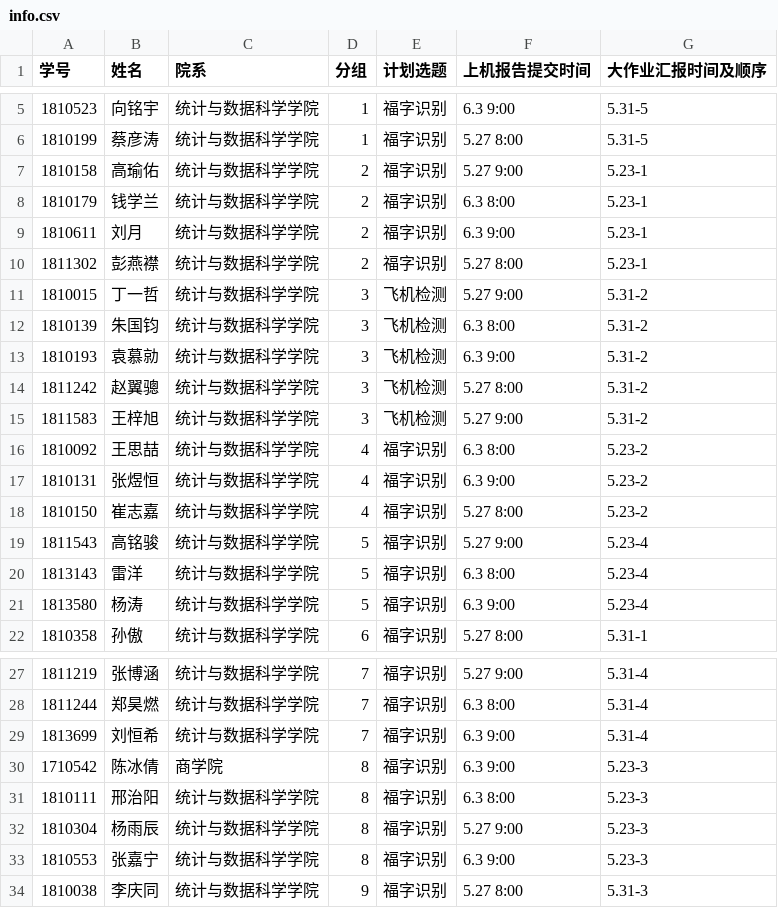
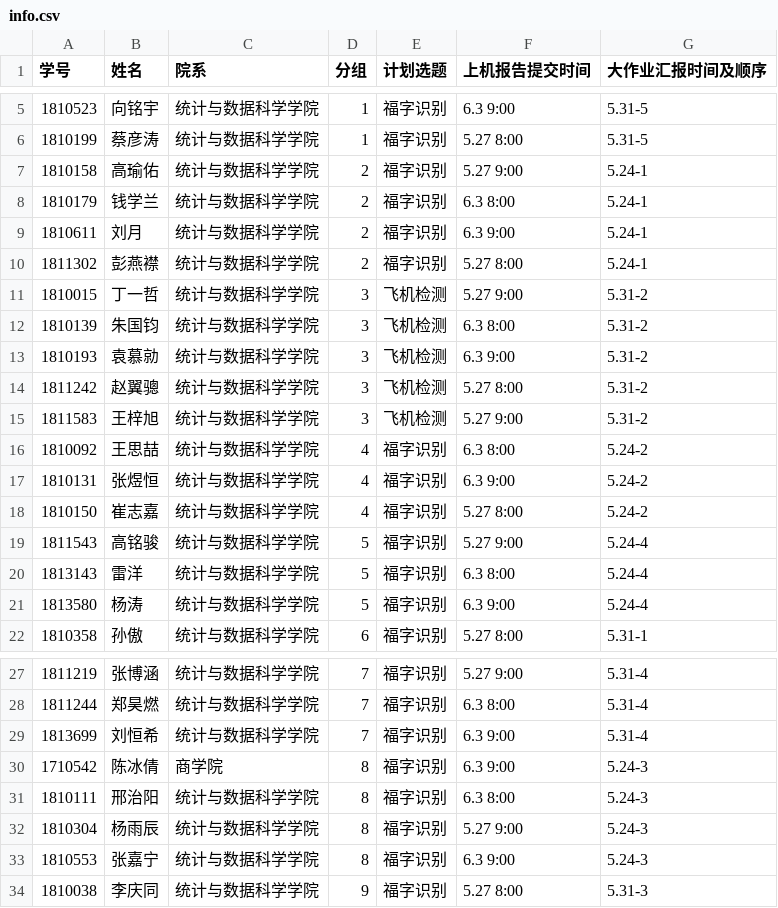
Before and after one commit to mercier111/Data_mining_2021, a CSV file: datasets/final/info.csv, drawn as a sheet; only a part is shown, gaps mark what is left out.

Commit message:
24

```diff
--- a/datasets/final/info.csv
+++ b/datasets/final/info.csv
@@ -6,6 +6,6 @@
 1810199,蔡彦涛,统计与数据科学学院,1,福字识别,5.27  8:00,5.31-5
-1810158,高瑜佑,统计与数据科学学院,2,福字识别,5.27  9:00,5.23-1
-1810179,钱学兰,统计与数据科学学院,2,福字识别,6.3    8:00,5.23-1
-1810611,刘月,统计与数据科学学院,2,福字识别,6.3    9:00,5.23-1
-1811302,彭燕襟,统计与数据科学学院,2,福字识别,5.27  8:00,5.23-1
+1810158,高瑜佑,统计与数据科学学院,2,福字识别,5.27  9:00,5.24-1
+1810179,钱学兰,统计与数据科学学院,2,福字识别,6.3    8:00,5.24-1
+1810611,刘月,统计与数据科学学院,2,福字识别,6.3    9:00,5.24-1
+1811302,彭燕襟,统计与数据科学学院,2,福字识别,5.27  8:00,5.24-1
 1810015,丁一哲,统计与数据科学学院,3,飞机检测,5.27  9:00,5.31-2
@@ -15,8 +15,8 @@
 1811583,王梓旭,统计与数据科学学院,3,飞机检测,5.27  9:00,5.31-2
-1810092,王思喆,统计与数据科学学院,4,福字识别,6.3    8:00,5.23-2
-1810131,张煜恒,统计与数据科学学院,4,福字识别,6.3    9:00,5.23-2
-1810150,崔志嘉,统计与数据科学学院,4,福字识别,5.27  8:00,5.23-2
-1811543,高铭骏,统计与数据科学学院,5,福字识别,5.27  9:00,5.23-4
-1813143,雷洋,统计与数据科学学院,5,福字识别,6.3    8:00,5.23-4
-1813580,杨涛,统计与数据科学学院,5,福字识别,6.3    9:00,5.23-4
+1810092,王思喆,统计与数据科学学院,4,福字识别,6.3    8:00,5.24-2
+1810131,张煜恒,统计与数据科学学院,4,福字识别,6.3    9:00,5.24-2
+1810150,崔志嘉,统计与数据科学学院,4,福字识别,5.27  8:00,5.24-2
+1811543,高铭骏,统计与数据科学学院,5,福字识别,5.27  9:00,5.24-4
+1813143,雷洋,统计与数据科学学院,5,福字识别,6.3    8:00,5.24-4
+1813580,杨涛,统计与数据科学学院,5,福字识别,6.3    9:00,5.24-4
 1810358,孙傲,统计与数据科学学院,6,福字识别,5.27  8:00,5.31-1
@@ -29,6 +29,6 @@
 1813699,刘恒希,统计与数据科学学院,7,福字识别,6.3    9:00,5.31-4
-1710542,陈冰倩,商学院,8,福字识别,6.3    9:00,5.23-3
-1810111,邢治阳,统计与数据科学学院,8,福字识别,6.3    8:00,5.23-3
-1810304,杨雨辰,统计与数据科学学院,8,福字识别,5.27  9:00,5.23-3
-1810553,张嘉宁,统计与数据科学学院,8,福字识别,6.3    9:00,5.23-3
+1710542,陈冰倩,商学院,8,福字识别,6.3    9:00,5.24-3
+1810111,邢治阳,统计与数据科学学院,8,福字识别,6.3    8:00,5.24-3
+1810304,杨雨辰,统计与数据科学学院,8,福字识别,5.27  9:00,5.24-3
+1810553,张嘉宁,统计与数据科学学院,8,福字识别,6.3    9:00,5.24-3
 1810038,李庆同,统计与数据科学学院,9,福字识别,5.27  8:00,5.31-3
```
